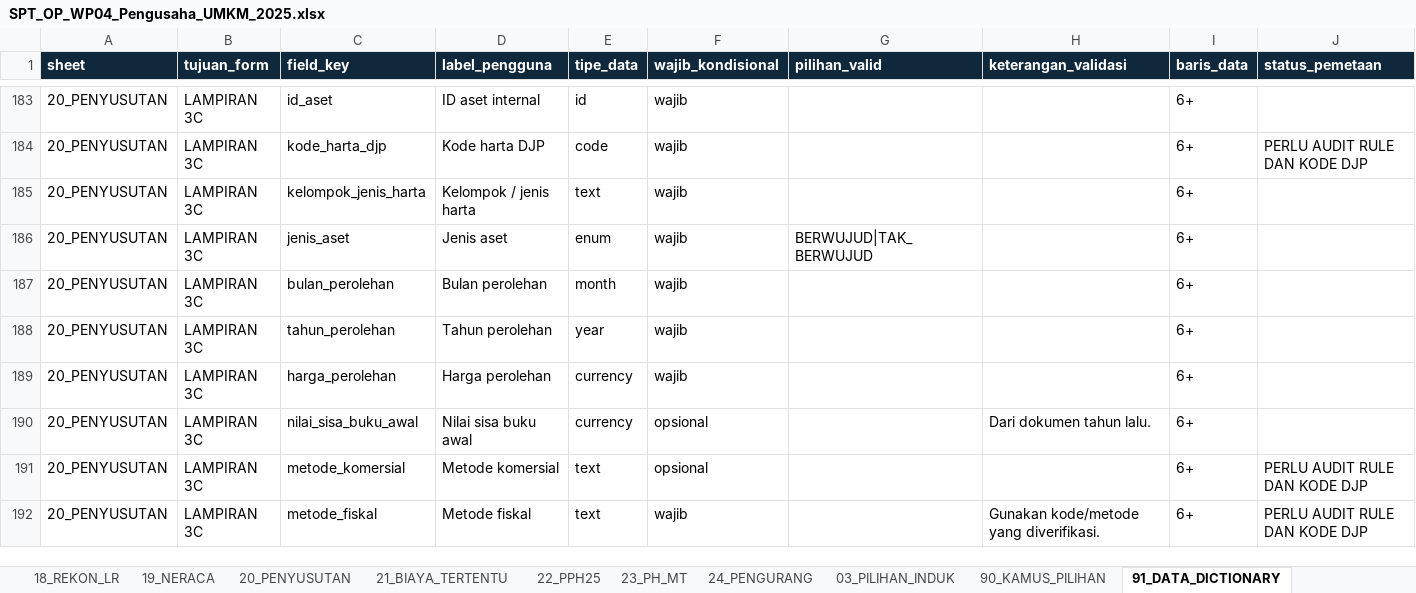
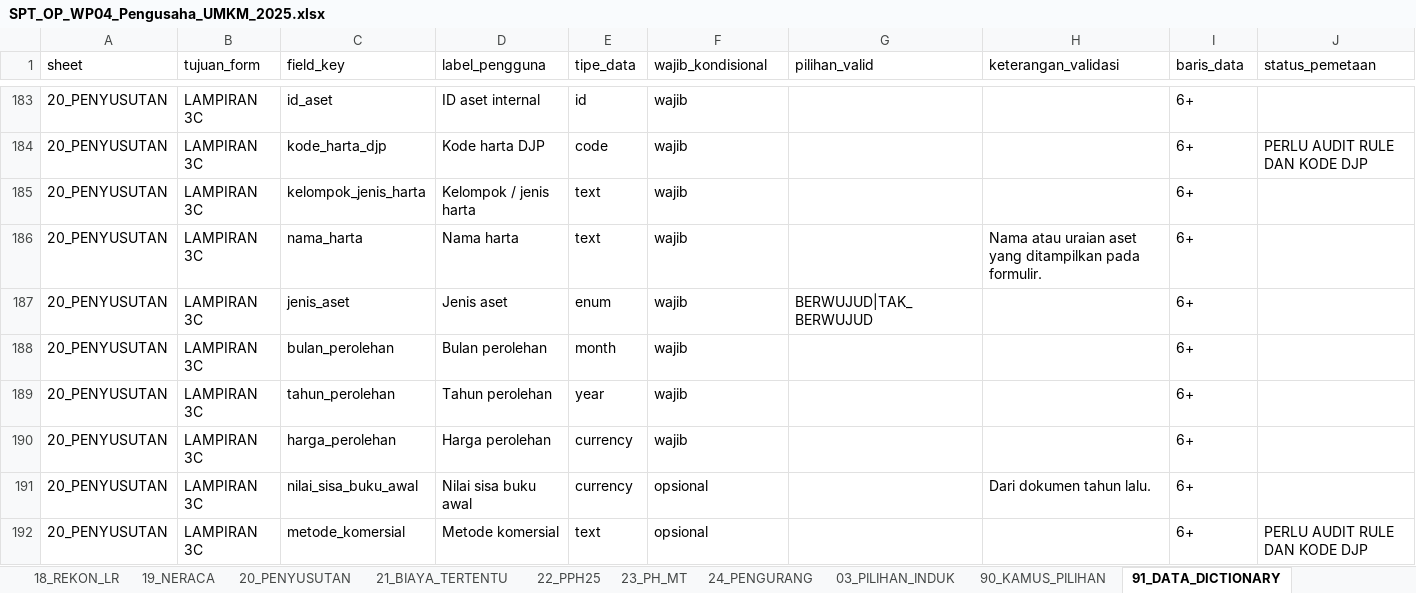
Before and after one commit to ripitaspace/web-dewi, an Excel workbook: public/tools/spt-op/examples/SPT_OP_WP04_Pengusaha_UMKM_2025.xlsx, sheet 91_DATA_DICTIONARY, drawn as a sheet; only a part is shown, gaps mark what is left out; the shorter side is filled out with more unchanged rows; values as stored, in another font and other column widths than the file's, no borders; the diff names each change by its address in the sheet, - before the commit and + after, or states it on an @@ line.

```diff
--- a/public/tools/spt-op/examples/SPT_OP_WP04_Pengusaha_UMKM_2025.xlsx (sheet 91_DATA_DICTIONARY)
+++ b/public/tools/spt-op/examples/SPT_OP_WP04_Pengusaha_UMKM_2025.xlsx (sheet 91_DATA_DICTIONARY)
@@ A1:J1 fill: #10283B → none, bold: on → off, text colour: #FFFFFF → black @@
+row 186: 20_PENYUSUTAN | LAMPIRAN 3C | nama_harta | Nama harta | text | wajib |  | Nama atau uraian aset yang ditampilkan pada formulir. | 6+
```
Also changed, not shown: sheet 16_OMZET_BULANAN, sheet 15_TKU, sheet 02_IDENTITAS, sheet 14_PENGHASILAN_LAIN, sheet 21_BIAYA_TERTENTU, sheet 03_PILIHAN_INDUK, 21 more sheets, public/tools/spt-op/examples/SPT_OP_WP01_Karyawan_2025.xlsx, public/tools/spt-op/examples/SPT_OP_WP02_Karyawan_Menikah_2025.xlsx, 16 other files.
